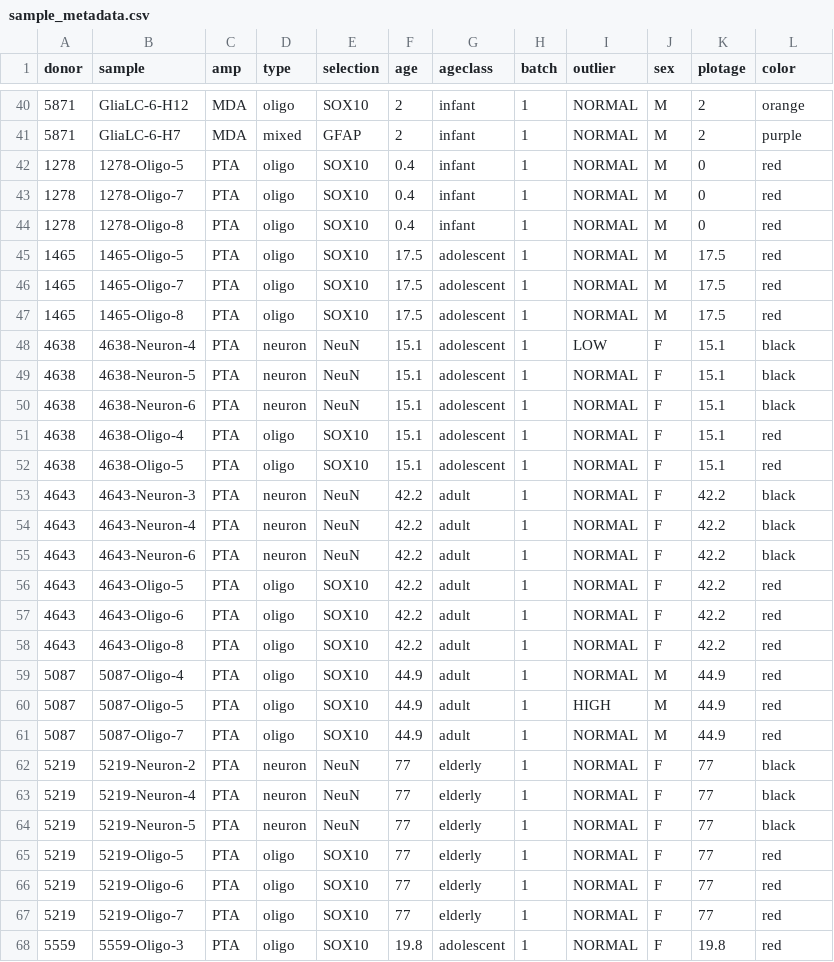
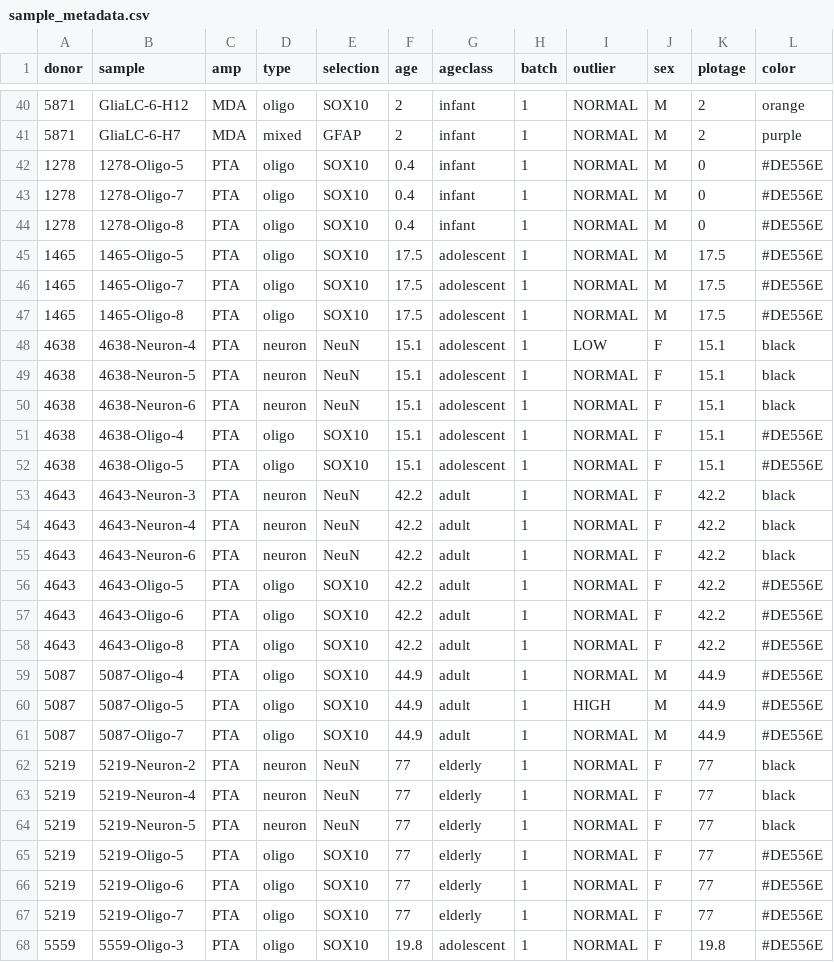
Before and after one commit to parklab/luquette-glia-analysis, a CSV file: metadata/sample_metadata.csv, drawn as a sheet; only a part is shown, gaps mark what is left out; the diff covers the shown part only.

Commit message:
Update colors and outlier status

```diff
--- a/metadata/sample_metadata.csv
+++ b/metadata/sample_metadata.csv
@@ -41,8 +41,8 @@ donor,sample,amp,type,selection,age,ageclass,batch,outlier,sex,plotage,color
 5871,GliaLC-6-H7,MDA,mixed,GFAP,2,infant,1,NORMAL,M,2,purple
-1278,1278-Oligo-5,PTA,oligo,SOX10,0.4,infant,1,NORMAL,M,0,red
-1278,1278-Oligo-7,PTA,oligo,SOX10,0.4,infant,1,NORMAL,M,0,red
-1278,1278-Oligo-8,PTA,oligo,SOX10,0.4,infant,1,NORMAL,M,0,red
-1465,1465-Oligo-5,PTA,oligo,SOX10,17.5,adolescent,1,NORMAL,M,17.5,red
-1465,1465-Oligo-7,PTA,oligo,SOX10,17.5,adolescent,1,NORMAL,M,17.5,red
-1465,1465-Oligo-8,PTA,oligo,SOX10,17.5,adolescent,1,NORMAL,M,17.5,red
+1278,1278-Oligo-5,PTA,oligo,SOX10,0.4,infant,1,NORMAL,M,0,#DE556E
+1278,1278-Oligo-7,PTA,oligo,SOX10,0.4,infant,1,NORMAL,M,0,#DE556E
+1278,1278-Oligo-8,PTA,oligo,SOX10,0.4,infant,1,NORMAL,M,0,#DE556E
+1465,1465-Oligo-5,PTA,oligo,SOX10,17.5,adolescent,1,NORMAL,M,17.5,#DE556E
+1465,1465-Oligo-7,PTA,oligo,SOX10,17.5,adolescent,1,NORMAL,M,17.5,#DE556E
+1465,1465-Oligo-8,PTA,oligo,SOX10,17.5,adolescent,1,NORMAL,M,17.5,#DE556E
 4638,4638-Neuron-4,PTA,neuron,NeuN,15.1,adolescent,1,LOW,F,15.1,black
@@ -50,4 +50,4 @@ donor,sample,amp,type,selection,age,ageclass,batch,outlier,sex,plotage,color
 4638,4638-Neuron-6,PTA,neuron,NeuN,15.1,adolescent,1,NORMAL,F,15.1,black
-4638,4638-Oligo-4,PTA,oligo,SOX10,15.1,adolescent,1,NORMAL,F,15.1,red
-4638,4638-Oligo-5,PTA,oligo,SOX10,15.1,adolescent,1,NORMAL,F,15.1,red
+4638,4638-Oligo-4,PTA,oligo,SOX10,15.1,adolescent,1,NORMAL,F,15.1,#DE556E
+4638,4638-Oligo-5,PTA,oligo,SOX10,15.1,adolescent,1,NORMAL,F,15.1,#DE556E
 4643,4643-Neuron-3,PTA,neuron,NeuN,42.2,adult,1,NORMAL,F,42.2,black
@@ -55,8 +55,8 @@ donor,sample,amp,type,selection,age,ageclass,batch,outlier,sex,plotage,color
 4643,4643-Neuron-6,PTA,neuron,NeuN,42.2,adult,1,NORMAL,F,42.2,black
-4643,4643-Oligo-5,PTA,oligo,SOX10,42.2,adult,1,NORMAL,F,42.2,red
-4643,4643-Oligo-6,PTA,oligo,SOX10,42.2,adult,1,NORMAL,F,42.2,red
-4643,4643-Oligo-8,PTA,oligo,SOX10,42.2,adult,1,NORMAL,F,42.2,red
-5087,5087-Oligo-4,PTA,oligo,SOX10,44.9,adult,1,NORMAL,M,44.9,red
-5087,5087-Oligo-5,PTA,oligo,SOX10,44.9,adult,1,HIGH,M,44.9,red
-5087,5087-Oligo-7,PTA,oligo,SOX10,44.9,adult,1,NORMAL,M,44.9,red
+4643,4643-Oligo-5,PTA,oligo,SOX10,42.2,adult,1,NORMAL,F,42.2,#DE556E
+4643,4643-Oligo-6,PTA,oligo,SOX10,42.2,adult,1,NORMAL,F,42.2,#DE556E
+4643,4643-Oligo-8,PTA,oligo,SOX10,42.2,adult,1,NORMAL,F,42.2,#DE556E
+5087,5087-Oligo-4,PTA,oligo,SOX10,44.9,adult,1,NORMAL,M,44.9,#DE556E
+5087,5087-Oligo-5,PTA,oligo,SOX10,44.9,adult,1,HIGH,M,44.9,#DE556E
+5087,5087-Oligo-7,PTA,oligo,SOX10,44.9,adult,1,NORMAL,M,44.9,#DE556E
 5219,5219-Neuron-2,PTA,neuron,NeuN,77,elderly,1,NORMAL,F,77,black
@@ -64,5 +64,5 @@ donor,sample,amp,type,selection,age,ageclass,batch,outlier,sex,plotage,color
 5219,5219-Neuron-5,PTA,neuron,NeuN,77,elderly,1,NORMAL,F,77,black
-5219,5219-Oligo-5,PTA,oligo,SOX10,77,elderly,1,NORMAL,F,77,red
-5219,5219-Oligo-6,PTA,oligo,SOX10,77,elderly,1,NORMAL,F,77,red
-5219,5219-Oligo-7,PTA,oligo,SOX10,77,elderly,1,NORMAL,F,77,red
-5559,5559-Oligo-3,PTA,oligo,SOX10,19.8,adolescent,1,NORMAL,F,19.8,red
+5219,5219-Oligo-5,PTA,oligo,SOX10,77,elderly,1,NORMAL,F,77,#DE556E
+5219,5219-Oligo-6,PTA,oligo,SOX10,77,elderly,1,NORMAL,F,77,#DE556E
+5219,5219-Oligo-7,PTA,oligo,SOX10,77,elderly,1,NORMAL,F,77,#DE556E
+5559,5559-Oligo-3,PTA,oligo,SOX10,19.8,adolescent,1,NORMAL,F,19.8,#DE556E
```
Also changed, not shown: 72 edited cells elsewhere in this file.
